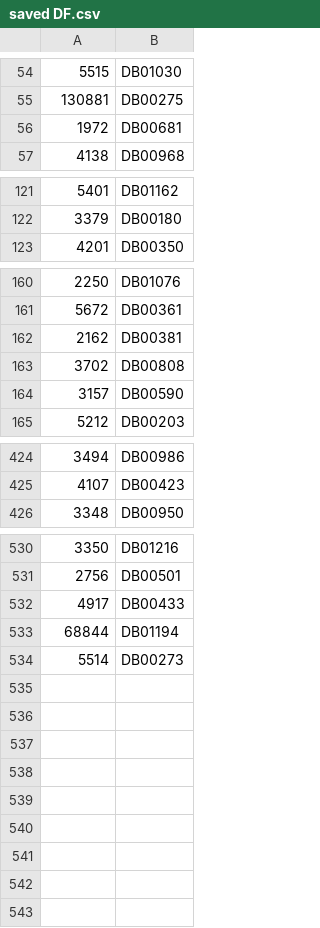
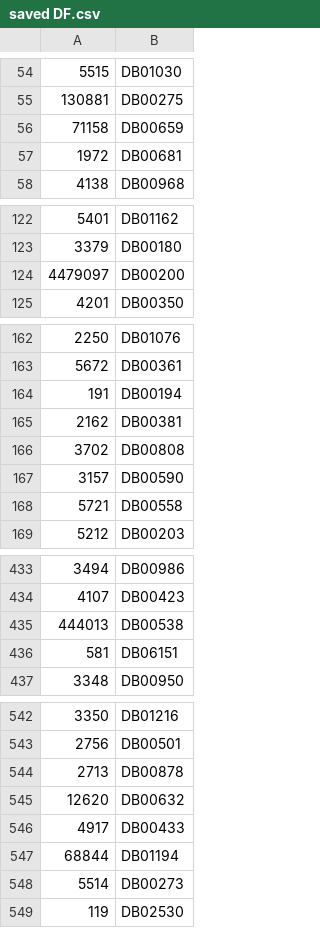
Before and after one commit to aminkhod/DDI-Project, a CSV file: saved DF.csv, drawn as a sheet; only a part is shown, gaps mark what is left out; the diff covers the shown part only; the diff names each change by its address in the sheet, - before the commit and + after, or states it on an @@ line.

```diff
--- a/saved DF.csv
+++ b/saved DF.csv
+row 56: 71158 | DB00659
+row 124: 4479097 | DB00200
+row 164: 191 | DB00194
+row 168: 5721 | DB00558
+row 435: 444013 | DB00538
+row 436: 581 | DB06151
+row 544: 2713 | DB00878
+row 545: 12620 | DB00632
+row 549: 119 | DB02530
```
Also changed, not shown: 6 added rows elsewhere in this file, 6 other files.
